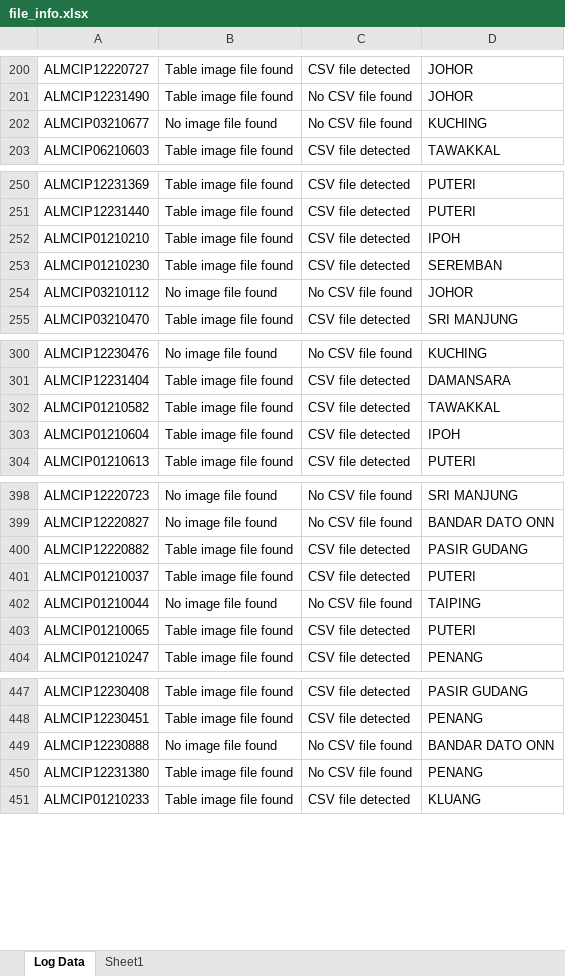
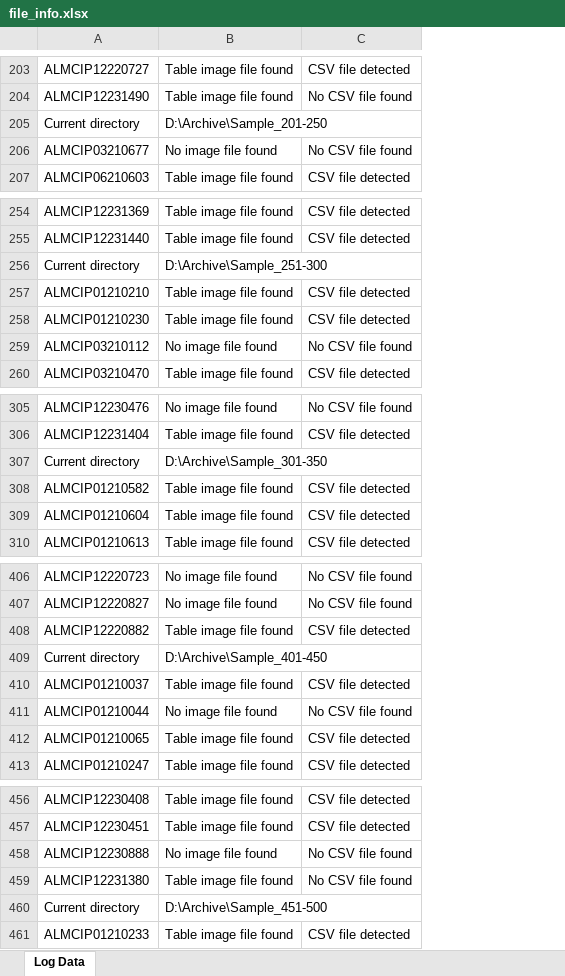
Before and after one commit to Jacky0111/Consignment-Itemized-Data, an Excel workbook: file_info.xlsx, sheet Log Data, drawn as a sheet; only a part is shown, gaps mark what is left out; values as stored, in another font and other column widths than the file's, no cell formats; removed rows and columns are numbered as before the commit, all else as after; the diff covers the shown part only; the diff names each change by its address in the sheet, - before the commit and + after, or states it on an @@ line.

```diff
--- a/file_info.xlsx (sheet Log Data)
+++ b/file_info.xlsx (sheet Log Data)
-sheet tab: Sheet1
-column D, rows 200-203: JOHOR | JOHOR | KUCHING | TAWAKKAL; rows 250-255: PUTERI | PUTERI | IPOH | SEREMBAN | JOHOR | SRI MANJUNG; rows 300-304: KUCHING | DAMANSARA | TAWAKKAL | IPOH | PUTERI; rows 398-404: SRI MANJUNG | BANDAR DATO ONN | PASIR GUDANG | PUTERI | TAIPING | PUTERI | PENANG; rows 447-451: PASIR GUDANG | PENANG | BANDAR DATO ONN | PENANG | KLUANG
+row 205: Current directory | D:\Archive\Sample_201-250
+row 256: Current directory | D:\Archive\Sample_251-300
+row 307: Current directory | D:\Archive\Sample_301-350
+row 409: Current directory | D:\Archive\Sample_401-450
+row 460: Current directory | D:\Archive\Sample_451-500
```
Also changed, not shown: 337 added rows and 1 edited cell elsewhere in this sheet, cell formats.
